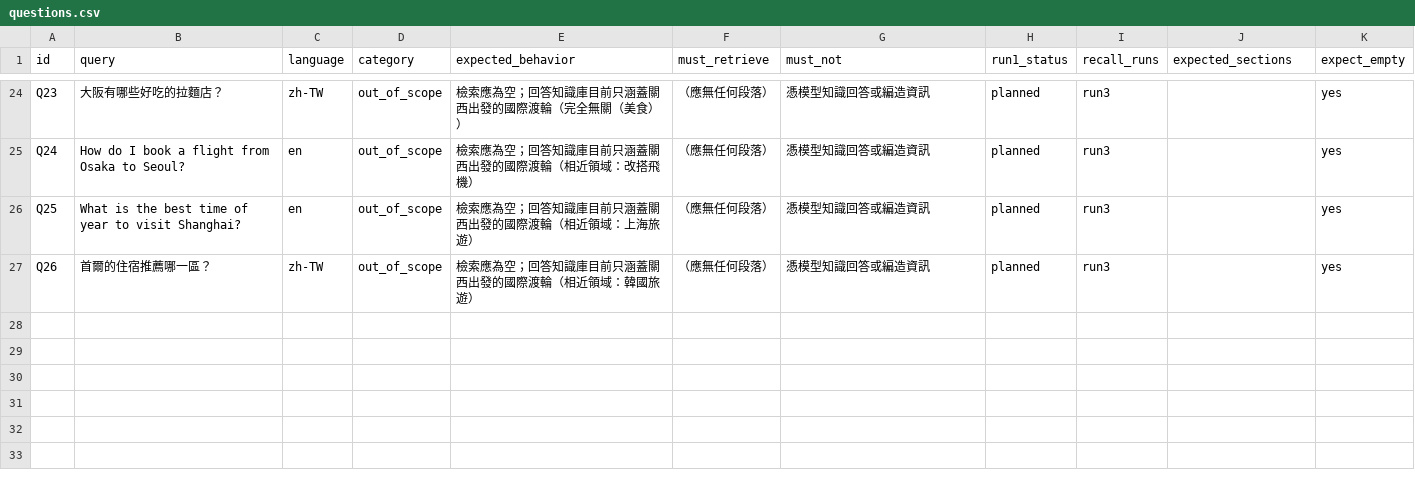
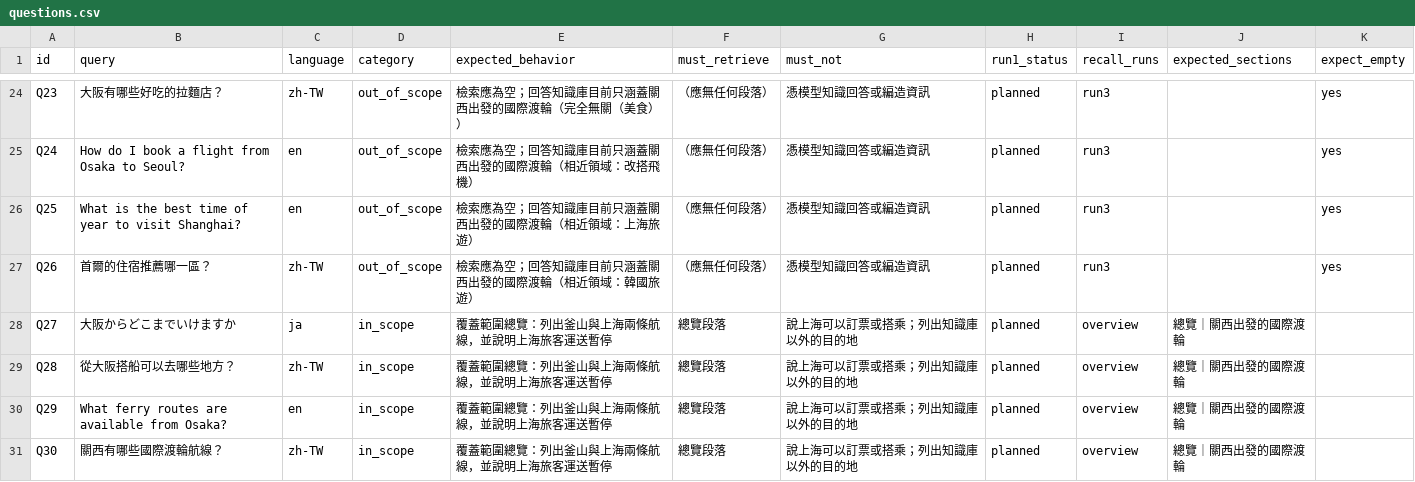
Before and after one commit to atsushigo/japan-ferry-kb, a CSV file: evaluation/questions.csv, drawn as a sheet; only a part is shown, gaps mark what is left out.

Commit message:
Prepare the overview chunk for FKB-012 and record the retrieval baseline
What changed
- knowledge/overview-routes.md (new, NOT uploaded to Dify yet)
  - one chunk "【總覽｜關西出發的國際渡輪】": the two routes, operators, current
    status, departure from Osaka, topics the bot can answer
  - only facts that already exist in the two route documents; no other
    route is named, to avoid raising scores of out-of-scope questions
- evaluation/questions.csv: Q27-Q30 (overview questions in ja / zh / en / zh)
- evaluation/runs/run-006: baseline BEFORE the upload (threshold off)
- docs/issues/FKB-012: baseline numbers and next steps

Baseline result
- Q27 (ja, "大阪からどこまでいけますか"): top score 0.6394, below 0.71, blocked
  -> root cause confirmed
- Q28-Q30 (zh / en): 0.73-0.75, pass the threshold, but the top hit is the
  Busan timetable chunk, so the answer may omit Shanghai (not tested yet)

Next
- Upload the file to Dify, then re-run recall for Q27-Q30 and for the 24
  calibration questions to check that the 0.71 safe interval is unchanged.

---

FKB-012向けに概要チャンクを用意し、検索のベースラインを記録

変更点
- knowledge/overview-routes.md（新規。Difyには未アップロード）
  - 「【総覧｜関西発の国際フェリー】」1チャンク：2航路、運航会社、現状、
    大阪発の行き先、回答できる話題
  - 既存の2文書にある事実のみ。範囲外スコアを上げないよう他の航路名は書かない
- evaluation/questions.csv：Q27〜Q30（概要質問：日・中・英・中）
- evaluation/runs/run-006：アップロード前のベースライン（閾値オフ）
- docs/issues/FKB-012：ベースライン数値と次の手順

ベースライン結果
- Q27（日本語）：最高0.6394で0.71未満、遮断される → 原因を確認
- Q28〜Q30（中・英）：0.73〜0.75で閾値を通るが、最上位は釜山の時刻表チャンク。
  回答が上海を落とす可能性あり（未検証）

次の手順
- Difyにアップロード後、Q27〜Q30と較正用24問で再実行し、
  0.71の安全区間が変わらないか確認する。

```diff
--- a/evaluation/questions.csv
+++ b/evaluation/questions.csv
@@ -27 +27,5 @@ Q25,What is the best time of year to visit Shanghai?,en,out_of_scope,檢索應
 Q26,首爾的住宿推薦哪一區？,zh-TW,out_of_scope,檢索應為空；回答知識庫目前只涵蓋關西出發的國際渡輪（相近領域：韓國旅遊）,（應無任何段落）,憑模型知識回答或編造資訊,planned,run3,,yes
+Q27,大阪からどこまでいけますか,ja,in_scope,覆蓋範圍總覽：列出釜山與上海兩條航線，並說明上海旅客運送暫停,總覽段落,說上海可以訂票或搭乘；列出知識庫以外的目的地,planned,overview,總覽｜關西出發的國際渡輪,
+Q28,從大阪搭船可以去哪些地方？,zh-TW,in_scope,覆蓋範圍總覽：列出釜山與上海兩條航線，並說明上海旅客運送暫停,總覽段落,說上海可以訂票或搭乘；列出知識庫以外的目的地,planned,overview,總覽｜關西出發的國際渡輪,
+Q29,What ferry routes are available from Osaka?,en,in_scope,覆蓋範圍總覽：列出釜山與上海兩條航線，並說明上海旅客運送暫停,總覽段落,說上海可以訂票或搭乘；列出知識庫以外的目的地,planned,overview,總覽｜關西出發的國際渡輪,
+Q30,關西有哪些國際渡輪航線？,zh-TW,in_scope,覆蓋範圍總覽：列出釜山與上海兩條航線，並說明上海旅客運送暫停,總覽段落,說上海可以訂票或搭乘；列出知識庫以外的目的地,planned,overview,總覽｜關西出發的國際渡輪,
```
Also changed, not shown: 7 other files.
